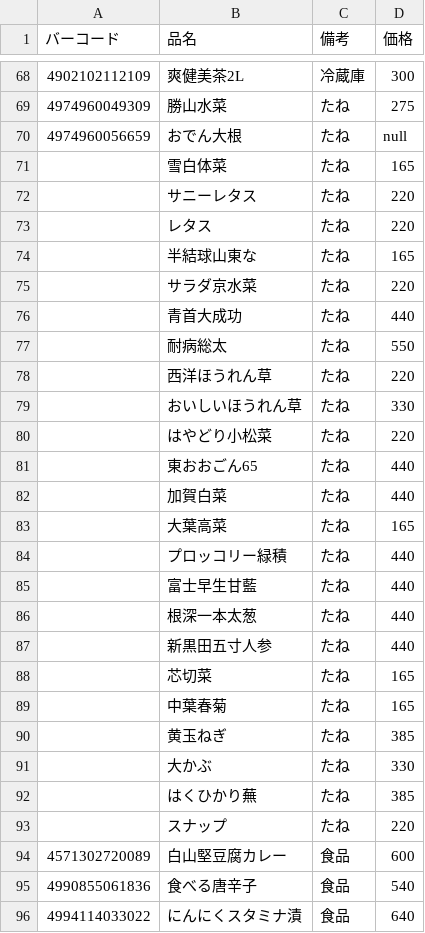
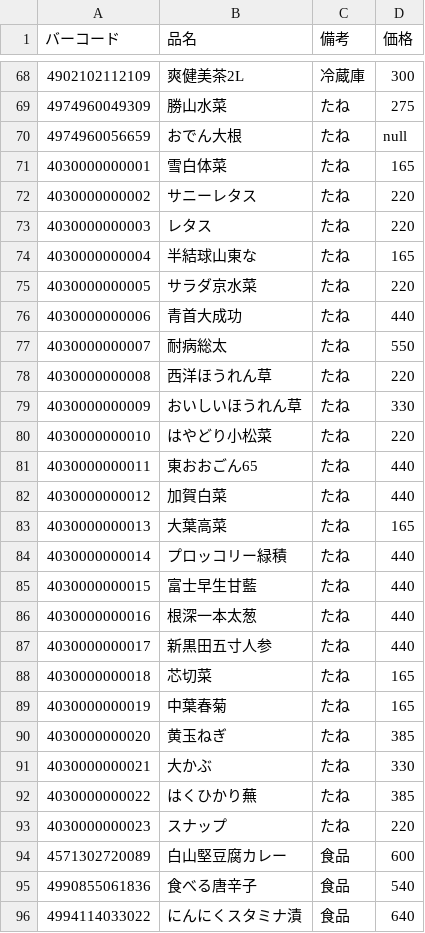
Before and after one commit to SuzukiDaishi/barcode_pdf_maker, a CSV file: 商品バーコードリスト.csv (was バーコードリスト.csv), drawn as a sheet; only a part is shown, gaps mark what is left out; the diff covers the shown part only.

```diff
--- a/バーコードリスト.csv
+++ b/商品バーコードリスト.csv
@@ -70,25 +70,25 @@
 4974960056659 ,おでん大根,たね,null
-,雪白体菜,たね,165
-,サニーレタス,たね,220
-,レタス,たね,220
-,半結球山東な,たね,165
-,サラダ京水菜,たね,220
-,青首大成功,たね,440
-,耐病総太,たね,550
-,西洋ほうれん草,たね,220
-,おいしいほうれん草,たね,330
-,はやどり小松菜,たね,220
-,東おおごん65,たね,440
-,加賀白菜,たね,440
-,大葉高菜,たね,165
-,プロッコリー緑積,たね,440
-,富士早生甘藍,たね,440
-,根深一本太葱,たね,440
-,新黒田五寸人参,たね,440
-,芯切菜,たね,165
-,中葉春菊,たね,165
-,黄玉ねぎ,たね,385
-,大かぶ,たね,330
-,はくひかり蕪,たね,385
-,スナップ,たね,220
+4030000000001 ,雪白体菜,たね,165
+4030000000002 ,サニーレタス,たね,220
+4030000000003 ,レタス,たね,220
+4030000000004 ,半結球山東な,たね,165
+4030000000005 ,サラダ京水菜,たね,220
+4030000000006 ,青首大成功,たね,440
+4030000000007 ,耐病総太,たね,550
+4030000000008 ,西洋ほうれん草,たね,220
+4030000000009 ,おいしいほうれん草,たね,330
+4030000000010 ,はやどり小松菜,たね,220
+4030000000011 ,東おおごん65,たね,440
+4030000000012 ,加賀白菜,たね,440
+4030000000013 ,大葉高菜,たね,165
+4030000000014 ,プロッコリー緑積,たね,440
+4030000000015 ,富士早生甘藍,たね,440
+4030000000016 ,根深一本太葱,たね,440
+4030000000017 ,新黒田五寸人参,たね,440
+4030000000018 ,芯切菜,たね,165
+4030000000019 ,中葉春菊,たね,165
+4030000000020 ,黄玉ねぎ,たね,385
+4030000000021 ,大かぶ,たね,330
+4030000000022 ,はくひかり蕪,たね,385
+4030000000023 ,スナップ,たね,220
 4571302720089 ,白山堅豆腐カレー,食品,600
```
Also changed, not shown: 20 added rows and 4 edited cells elsewhere in this file, 2 other files.
